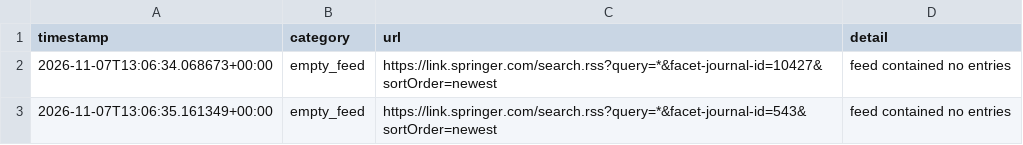
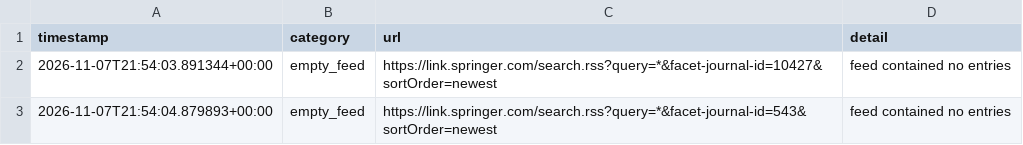
Before and after one commit to Llxyyds666/diamond-paper-feed, a TSV file: fetch_failures.tsv, drawn as a sheet.

```diff
--- a/fetch_failures.tsv
+++ b/fetch_failures.tsv
@@ -1,3 +1,3 @@
 timestamp	category	url	detail
-2026-11-07T13:06:34.068673+00:00	empty_feed	https://link.springer.com/search.rss?query=*&facet-journal-id=10427&sortOrder=newest	feed contained no entries
-2026-11-07T13:06:35.161349+00:00	empty_feed	https://link.springer.com/search.rss?query=*&facet-journal-id=543&sortOrder=newest	feed contained no entries
+2026-11-07T21:54:03.891344+00:00	empty_feed	https://link.springer.com/search.rss?query=*&facet-journal-id=10427&sortOrder=newest	feed contained no entries
+2026-11-07T21:54:04.879893+00:00	empty_feed	https://link.springer.com/search.rss?query=*&facet-journal-id=543&sortOrder=newest	feed contained no entries
```
Also changed, not shown: 2 other files.
